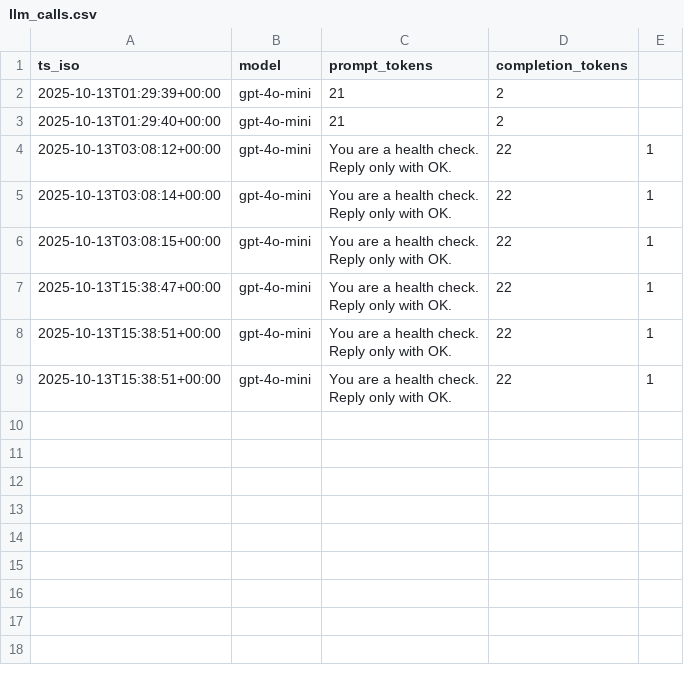
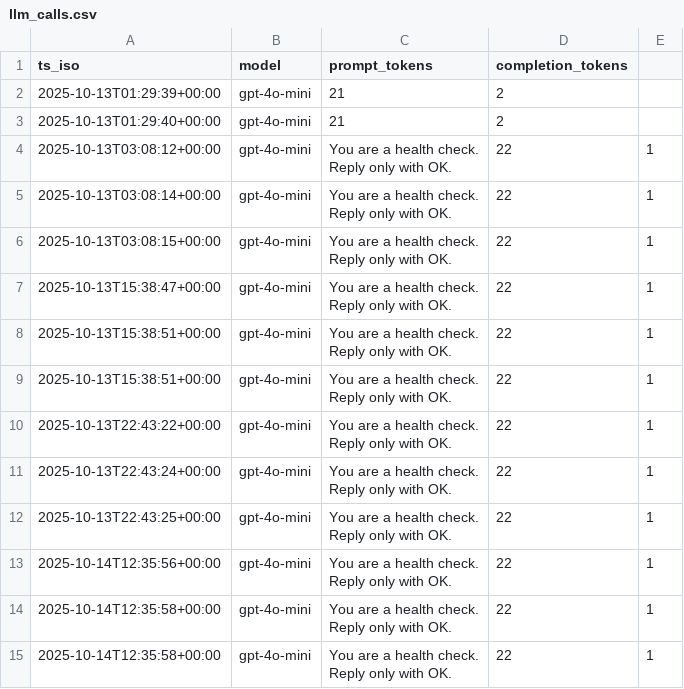
Before and after one commit to icarusdlqx/Deltatrade, a CSV file: logs/llm_calls.csv, drawn as a sheet.

Commit message:
changes2

```diff
--- a/logs/llm_calls.csv
+++ b/logs/llm_calls.csv
@@ -21 +21,19 @@ Reply only with OK.",22,1,
 Reply only with OK.",22,1,
+2025-10-13T22:43:22+00:00,gpt-4o-mini,"You are a health check.
+
+Reply only with OK.",22,1,
+2025-10-13T22:43:24+00:00,gpt-4o-mini,"You are a health check.
+
+Reply only with OK.",22,1,
+2025-10-13T22:43:25+00:00,gpt-4o-mini,"You are a health check.
+
+Reply only with OK.",22,1,
+2025-10-14T12:35:56+00:00,gpt-4o-mini,"You are a health check.
+
+Reply only with OK.",22,1,
+2025-10-14T12:35:58+00:00,gpt-4o-mini,"You are a health check.
+
+Reply only with OK.",22,1,
+2025-10-14T12:35:58+00:00,gpt-4o-mini,"You are a health check.
+
+Reply only with OK.",22,1,
```
